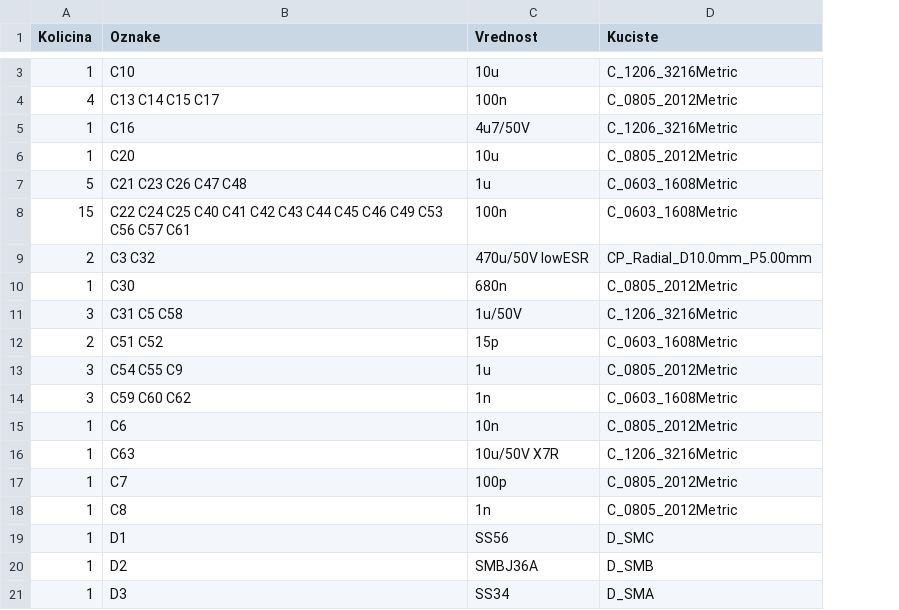
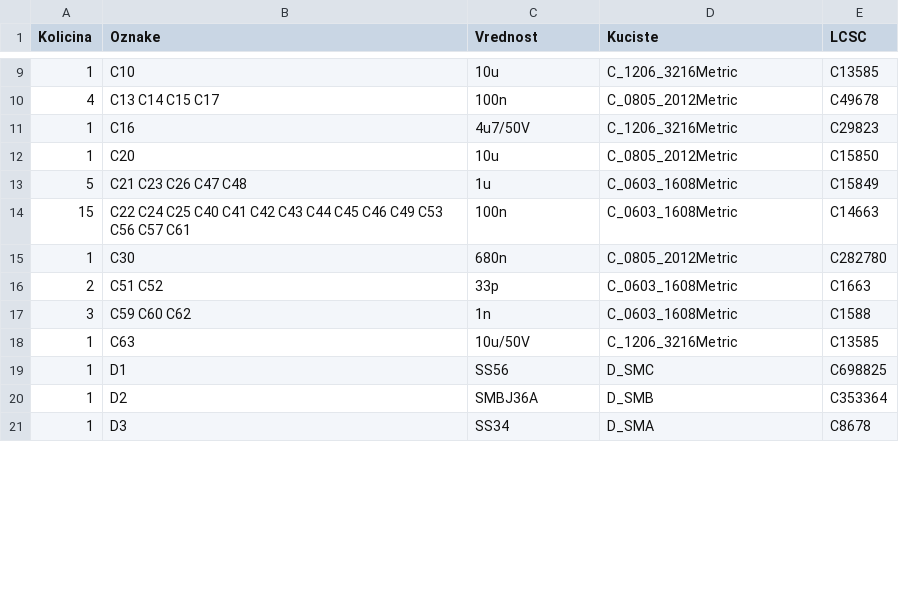
Before and after one commit to dakinet/dakinet, a CSV file: apollo-loop-driver/hardware/pcb/bom.csv, drawn as a sheet; only a part is shown, gaps mark what is left out; removed rows and columns are numbered as before the commit, all else as after; the diff covers the shown part only; the diff names each change by its address in the sheet, - before the commit and + after, or states it on an @@ line.

```diff
--- a/apollo-loop-driver/hardware/pcb/bom.csv
+++ b/apollo-loop-driver/hardware/pcb/bom.csv
+column E (LCSC), rows 9-21: C13585 | C49678 | C29823 | C15850 | C15849 | C14663 | C282780 | C1663 | C1588 | C13585 | C698825 | C353364 | C8678
@@ row 9 moved to row 3: 2 @@
-row 11: 3 | C31 C5 C58 | 1u/50V | C_1206_3216Metric
-C16 (Vrednost): 15p
+C16 (Vrednost): 33p
-row 13: 3 | C54 C55 C9 | 1u | C_0805_2012Metric
@@ row 15 moved to row 5: 1 @@
-C18 (Vrednost): 10u/50V X7R
+C18 (Vrednost): 10u/50V
@@ row 17 moved to row 6: 1 @@
@@ row 18 moved to row 7: 1 @@
```
Also changed, not shown: 5 added rows, 3 removed rows, 6 moved rows and 4 edited cells elsewhere in this file, 27 other files.
